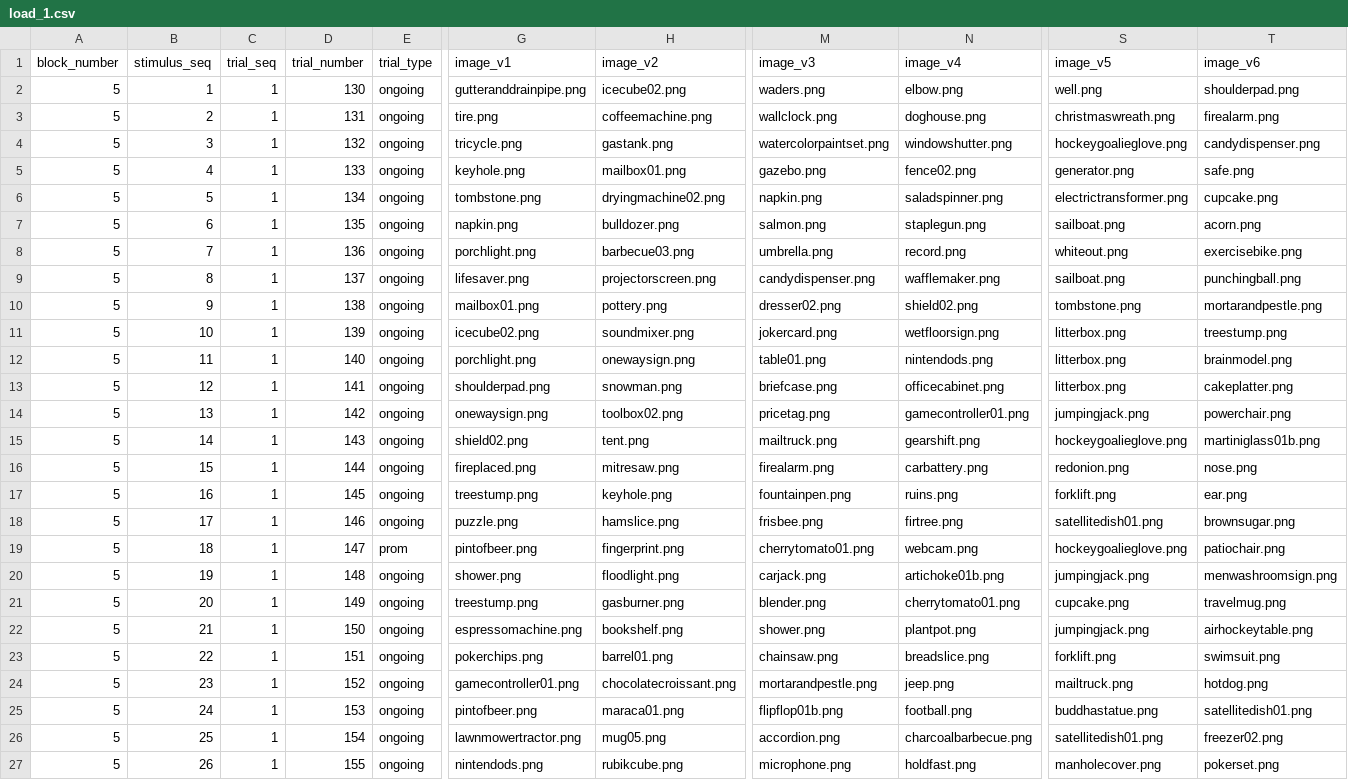
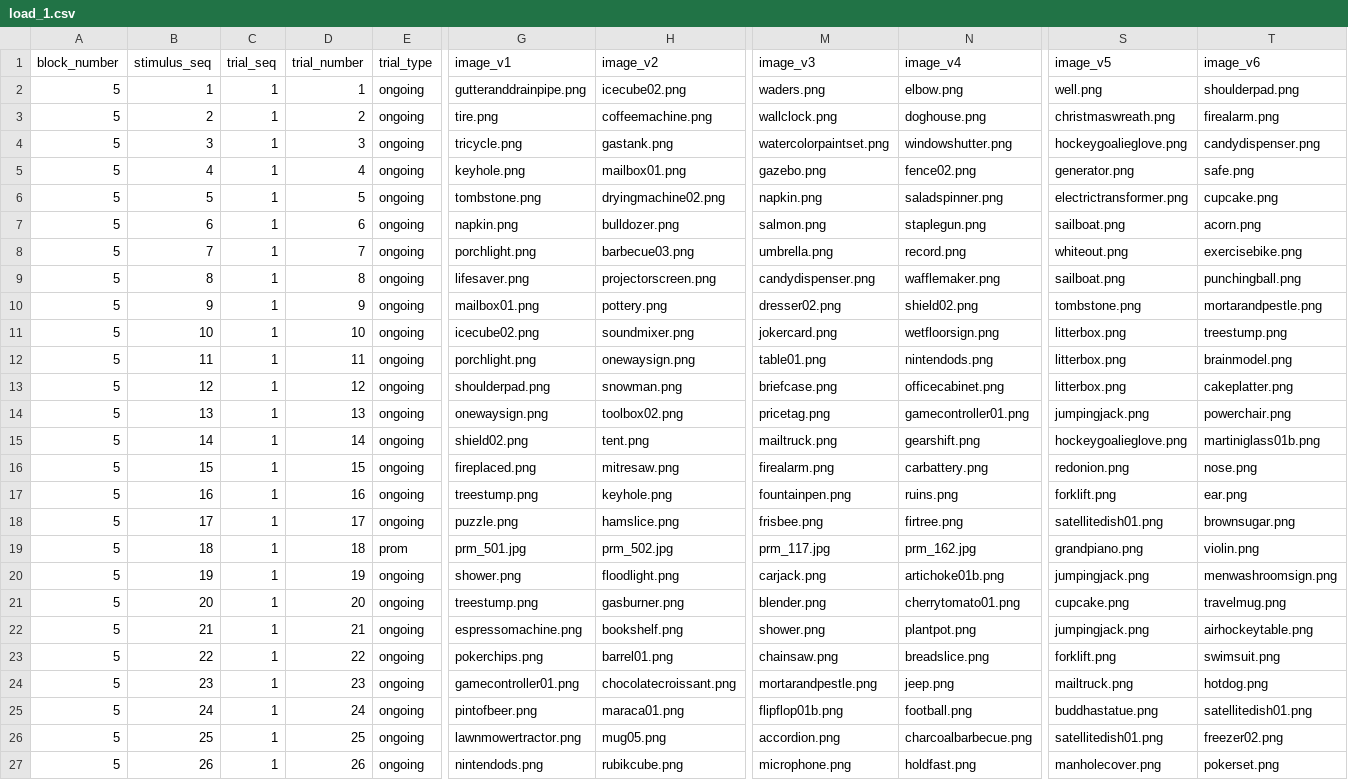
Before and after one commit to TKuehlwein/pm_color, a CSV file: stim_lists/dis/load_1.csv, drawn as a sheet; only a part is shown, gaps mark what is left out; the diff covers the shown part only; the diff names each change by its address in the sheet, - before the commit and + after, or states it on an @@ line.

```diff
--- a/stim_lists/dis/load_1.csv
+++ b/stim_lists/dis/load_1.csv
-D2 (trial_number): 130
+D2 (trial_number): 1
-D3 (trial_number): 131
+D3 (trial_number): 2
-D4 (trial_number): 132
+D4 (trial_number): 3
-D5 (trial_number): 133
+D5 (trial_number): 4
-D6 (trial_number): 134
+D6 (trial_number): 5
-D7 (trial_number): 135
+D7 (trial_number): 6
-D8 (trial_number): 136
+D8 (trial_number): 7
-D9 (trial_number): 137
+D9 (trial_number): 8
-D10 (trial_number): 138
+D10 (trial_number): 9
-D11 (trial_number): 139
+D11 (trial_number): 10
-D12 (trial_number): 140
+D12 (trial_number): 11
-D13 (trial_number): 141
+D13 (trial_number): 12
-D14 (trial_number): 142
+D14 (trial_number): 13
-D15 (trial_number): 143
+D15 (trial_number): 14
-D16 (trial_number): 144
+D16 (trial_number): 15
-D17 (trial_number): 145
+D17 (trial_number): 16
-D18 (trial_number): 146
+D18 (trial_number): 17
-D19 (trial_number): 147
+D19 (trial_number): 18
-G19 (image_v1): pintofbeer.png
+G19 (image_v1): prm_501.jpg
-H19 (image_v2): fingerprint.png
+H19 (image_v2): prm_502.jpg
-M19 (image_v3): cherrytomato01.png
+M19 (image_v3): prm_117.jpg
-N19 (image_v4): webcam.png
+N19 (image_v4): prm_162.jpg
-S19 (image_v5): hockeygoalieglove.png
+S19 (image_v5): grandpiano.png
-T19 (image_v6): patiochair.png
+T19 (image_v6): violin.png
-D20 (trial_number): 148
+D20 (trial_number): 19
-D21 (trial_number): 149
+D21 (trial_number): 20
-D22 (trial_number): 150
+D22 (trial_number): 21
-D23 (trial_number): 151
+D23 (trial_number): 22
-D24 (trial_number): 152
+D24 (trial_number): 23
-D25 (trial_number): 153
+D25 (trial_number): 24
-D26 (trial_number): 154
+D26 (trial_number): 25
-D27 (trial_number): 155
+D27 (trial_number): 26
```
Also changed, not shown: 128 edited cells elsewhere in this file, stim_lists/dis/load_3.csv, stim_lists/dis/load_5.csv.
